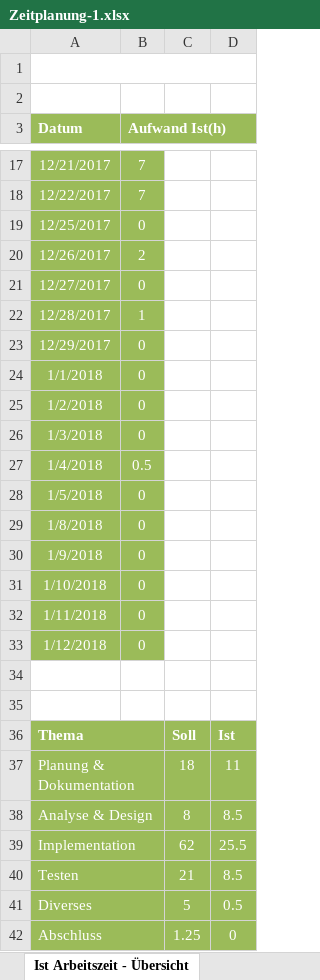
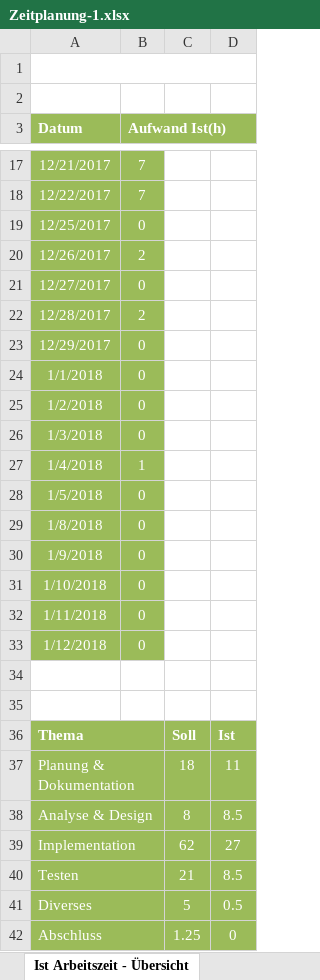
Before and after one commit to Zuloi/cobro, an Excel workbook: doc/Zeitplanung-1.xlsx, sheet Ist Arbeitszeit - Übersicht, drawn as a sheet; only a part is shown, gaps mark what is left out; values as stored, in another font and other column widths than the file's, no borders; charts and pictures not drawn; the diff names each change by its address in the sheet, - before the commit and + after, or states it on an @@ line.

```diff
--- a/doc/Zeitplanung-1.xlsx (sheet Ist Arbeitszeit - Übersicht)
+++ b/doc/Zeitplanung-1.xlsx (sheet Ist Arbeitszeit - Übersicht)
-B22 (Aufwand Ist(h)): 1
+B22 (Aufwand Ist(h)): 2
-B27 (Aufwand Ist(h)): 0.5
+B27 (Aufwand Ist(h)): 1
-D39: 25.5
+D39: 27
```
Also changed, not shown: sheet Zeitplanung, charts or pictures, 1 other file.
